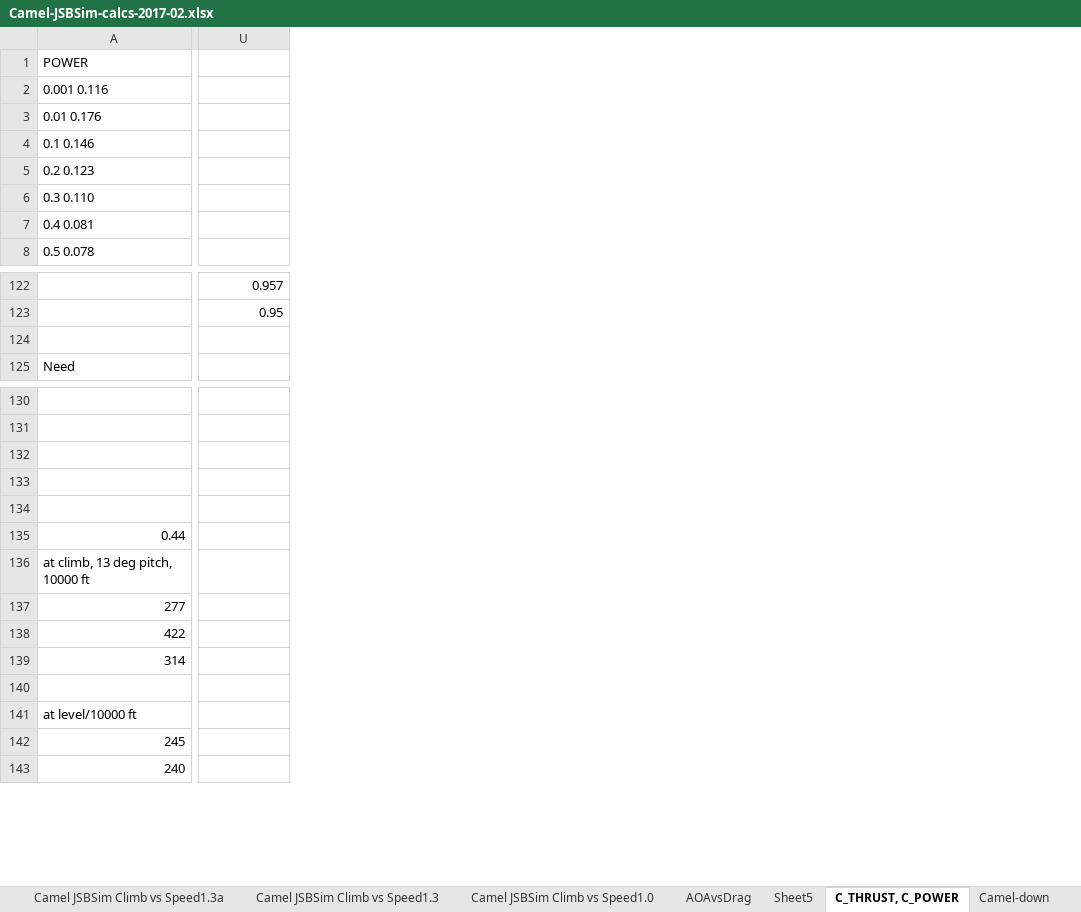
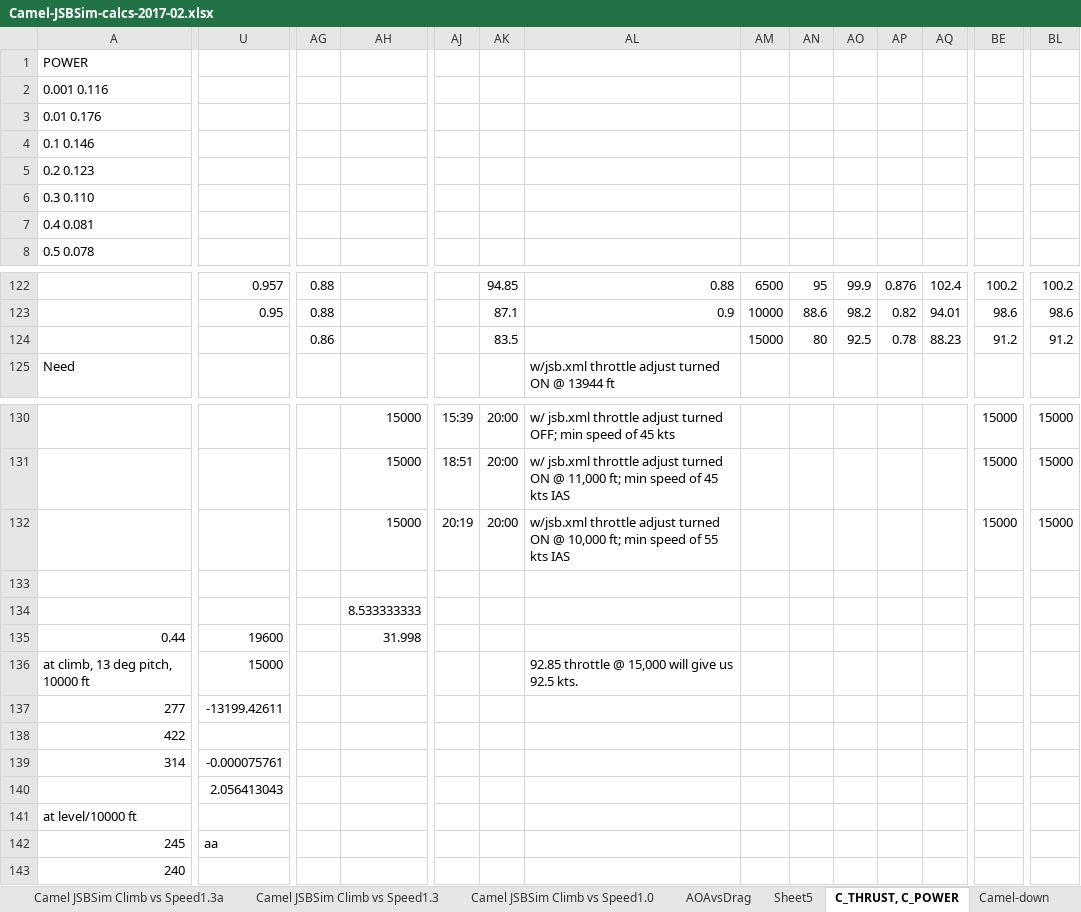
Before and after one commit to bhugh/SopwithCamel-JSBSim-Flightgear, an Excel workbook: sopwithCamel-Bombable/Docs/Notes & Calculations/Camel-JSBSim-calcs-2017-02.xlsx, sheet C_THRUST, C_POWER, drawn as a sheet; only a part is shown, gaps mark what is left out; values as stored, in another font and other column widths than the file's, no borders; charts and pictures not drawn; removed rows and columns are numbered as before the commit, all else as after; rows hold the shown columns only; the diff covers the shown part only; the diff names each change by its address in the sheet, - before the commit and + after, or states it on an @@ line.

```diff
--- a/sopwithCamel-Bombable/Docs/Notes & Calculations/Camel-JSBSim-calcs-2017-02.xlsx (sheet C_THRUST, C_POWER)
+++ b/sopwithCamel-Bombable/Docs/Notes & Calculations/Camel-JSBSim-calcs-2017-02.xlsx (sheet C_THRUST, C_POWER)
+column AG, rows 122-123: 0.88 | 0.88
+column AH, rows 130-135: 15000 | 15000 | 15000 |  | 8.533333333 | 31.998
+column AJ, rows 130-132: 15:39 | 18:51 | 20:19
+column AK, rows 122-123: 94.85 | 87.1; rows 130-132: all 20:00
+column AL, rows 122-123: 0.88 | 0.9; row 125: w/jsb.xml throttle adjust turned ON @ 13944 ft; rows 130-136: w/ jsb.xml throttle adjust turned OFF; min speed of 45 kts | w/ jsb.xml throttle adjust turned ON @ 11,000 ft; min speed of 45 kts IAS | w/jsb.xml throttle adjust turned ON @ 10,000 ft; min speed of 55 kts IAS |  |  |  | 92.85 throttle @ 15,000 will give us 92.5 kts.
+column AM, rows 122-123: 6500 | 10000
+column AN, rows 122-123: 95 | 88.6
+column AO, rows 122-123: 99.9 | 98.2
+column AP, rows 122-123: 0.876 | 0.82
+column AQ, rows 122-123: 102.4 | 94.01
+column BE, rows 122-123: 100.2 | 98.6; rows 130-132: all 15000
+column BL, rows 122-123: 100.2 | 98.6; rows 130-132: all 15000
-row 124: (empty)
+row 124:  |  | 0.86 |  |  | 83.5 |  | 15000 | 80 | 92.5 | 0.78 | 88.23 | 91.2 | 91.2
-row 132: (empty)
+row 132:  |  |  | 15000 | 20:19 | 20:00 | w/jsb.xml throttle adjust turned ON @ 10,000 ft; min speed of 55 kts IAS |  |  |  |  |  | 15000 | 15000
-U135: (empty)
+U135: 19600
-U136: (empty)
+U136: 15000
-U137: (empty)
+U137: -13199.42611
-U139: (empty)
+U139: -0.000075761
-U140: (empty)
+U140: 2.056413043
-U142: (empty)
+U142: aa
```
Also changed, not shown: 51 added columns and 4 edited cells elsewhere in this sheet, charts or pictures, 10 other files.
